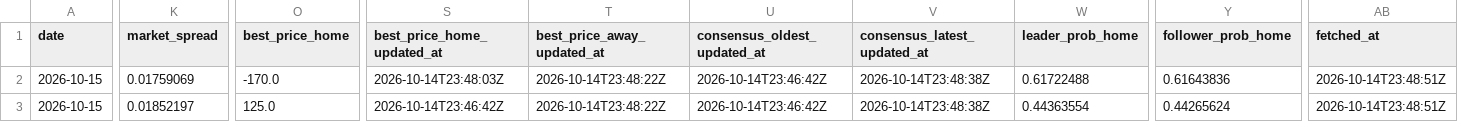
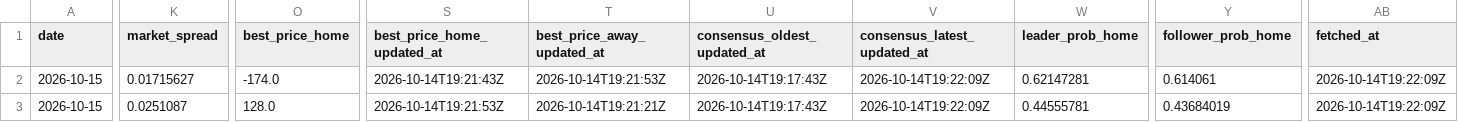
Before and after one commit to joshuakingsland/claude-diamond, a CSV file: data/lines_upcoming.csv, drawn as a sheet; only a part is shown, gaps mark what is left out; the diff covers the shown part only; the diff names each change by its address in the sheet, - before the commit and + after, or states it on an @@ line.

```diff
--- a/data/lines_upcoming.csv
+++ b/data/lines_upcoming.csv
-K2 (market_spread): 0.01759069
+K2 (market_spread): 0.01715627
-O2 (best_price_home): -170.0
+O2 (best_price_home): -174.0
-S2 (best_price_home_updated_at): 2026-10-14T23:48:03Z
+S2 (best_price_home_updated_at): 2026-10-14T19:21:43Z
-T2 (best_price_away_updated_at): 2026-10-14T23:48:22Z
+T2 (best_price_away_updated_at): 2026-10-14T19:21:53Z
-U2:U3 (consensus_oldest_updated_at): 2026-10-14T23:46:42Z
+U2:U3 (consensus_oldest_updated_at): 2026-10-14T19:17:43Z
-V2:V3 (consensus_latest_updated_at): 2026-10-14T23:48:38Z
+V2:V3 (consensus_latest_updated_at): 2026-10-14T19:22:09Z
-W2 (leader_prob_home): 0.61722488
+W2 (leader_prob_home): 0.62147281
-Y2 (follower_prob_home): 0.61643836
+Y2 (follower_prob_home): 0.614061
-AB2:AB3 (fetched_at): 2026-10-14T23:48:51Z
+AB2:AB3 (fetched_at): 2026-10-14T19:22:09Z
-K3 (market_spread): 0.01852197
+K3 (market_spread): 0.0251087
-O3 (best_price_home): 125.0
+O3 (best_price_home): 128.0
-S3 (best_price_home_updated_at): 2026-10-14T23:46:42Z
+S3 (best_price_home_updated_at): 2026-10-14T19:21:53Z
-T3 (best_price_away_updated_at): 2026-10-14T23:48:22Z
+T3 (best_price_away_updated_at): 2026-10-14T19:21:21Z
-W3 (leader_prob_home): 0.44363554
+W3 (leader_prob_home): 0.44555781
-Y3 (follower_prob_home): 0.44265624
+Y3 (follower_prob_home): 0.43684019
```
Also changed, not shown: 56 edited cells elsewhere in this file, data/shop_alerts.csv, 2 other files.
